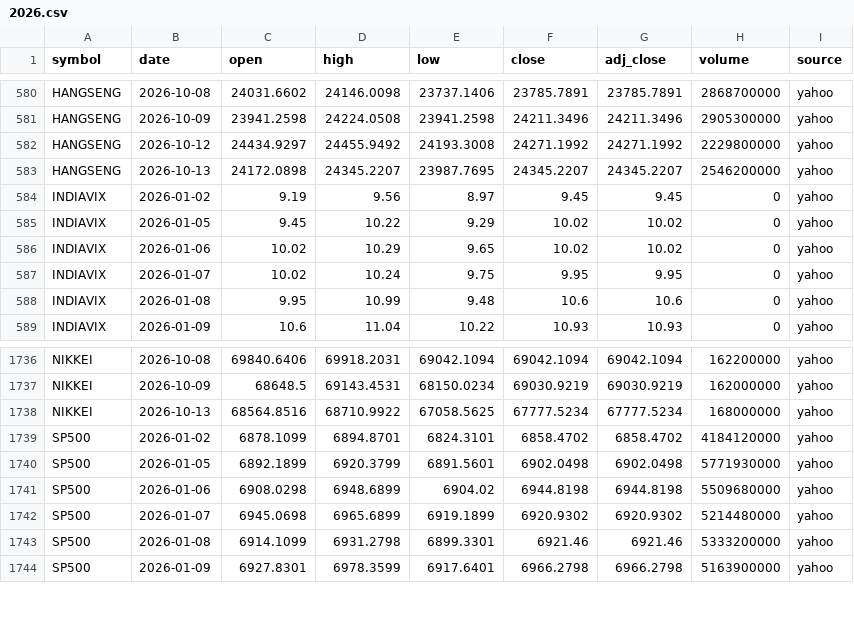
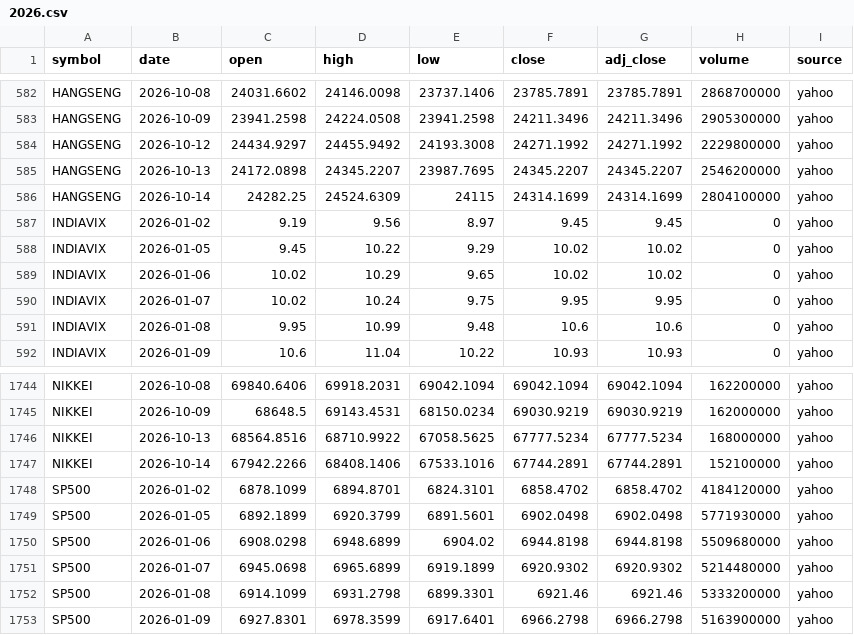
Before and after one commit to san1eev1/Stock-predictor, a CSV file: indices/2026.csv, drawn as a sheet; only a part is shown, gaps mark what is left out; the diff covers the shown part only.

```diff
--- a/indices/2026.csv
+++ b/indices/2026.csv
@@ -583,2 +585,3 @@ HANGSENG,2026-10-12,24434.9297,24455.9492,24193.3008,24271.1992,24271.1992,22298
 HANGSENG,2026-10-13,24172.0898,24345.2207,23987.7695,24345.2207,24345.2207,2546200000,yahoo
+HANGSENG,2026-10-14,24282.25,24524.6309,24115,24314.1699,24314.1699,2804100000,yahoo
 INDIAVIX,2026-01-02,9.19,9.56,8.97,9.45,9.45,0,yahoo
@@ -1738,2 +1746,3 @@ NIKKEI,2026-10-09,68648.5,69143.4531,68150.0234,69030.9219,69030.9219,162000000,
 NIKKEI,2026-10-13,68564.8516,68710.9922,67058.5625,67777.5234,67777.5234,168000000,yahoo
+NIKKEI,2026-10-14,67942.2266,68408.1406,67533.1016,67744.2891,67744.2891,152100000,yahoo
 SP500,2026-01-02,6878.1099,6894.8701,6824.3101,6858.4702,6858.4702,4184120000,yahoo
```
Also changed, not shown: 10 added rows and 29 edited cells elsewhere in this file, 7 other files.
